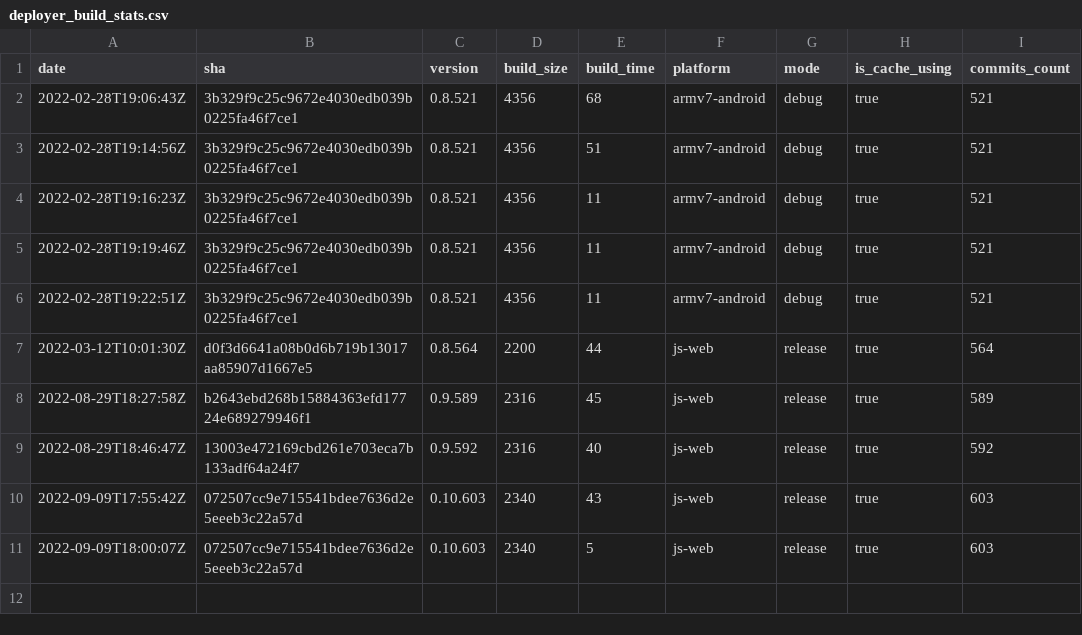
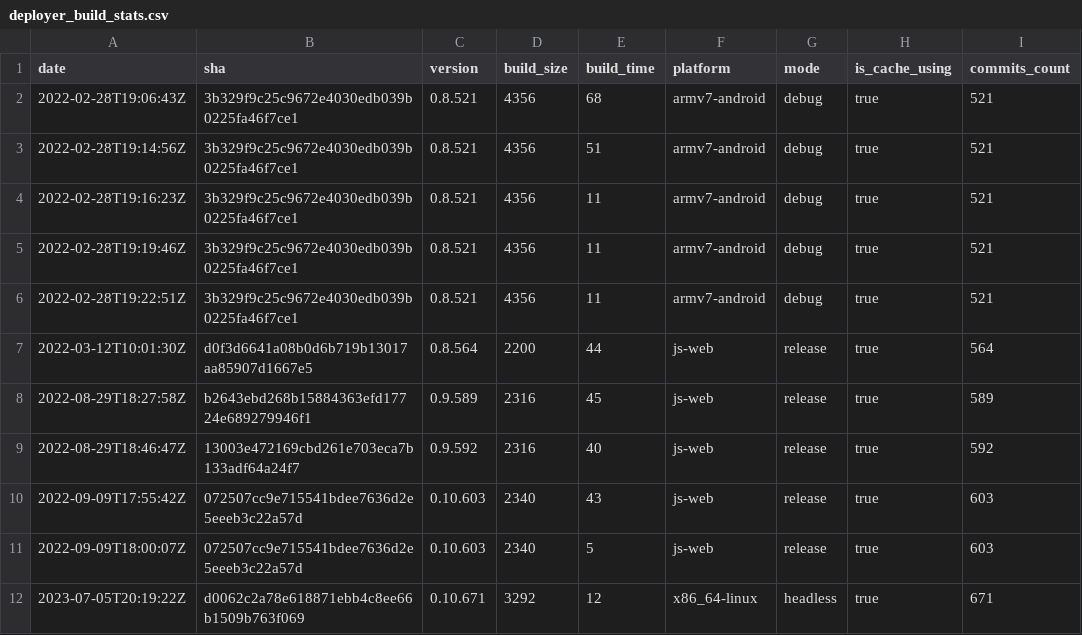
Before and after one commit to Insality/druid, a CSV file: deployer_build_stats.csv, drawn as a sheet; the diff names each change by its address in the sheet, - before the commit and + after, or states it on an @@ line.

```diff
--- a/deployer_build_stats.csv
+++ b/deployer_build_stats.csv
+row 12: 2023-07-05T20:19:22Z | d0062c2a78e618871ebb4c8ee66b1509b763f069 | 0.10.671 | 3292 | 12 | x86_64-linux | headless | true | 671
```
Also changed, not shown: 9 other files.
